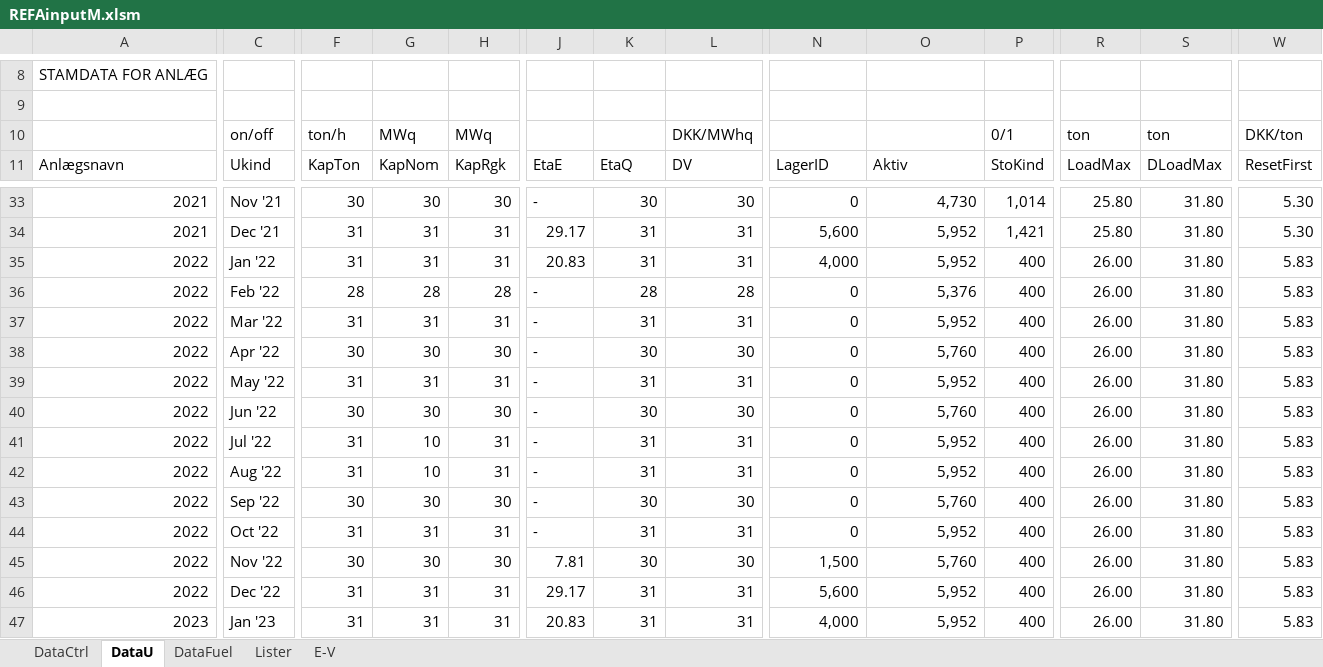
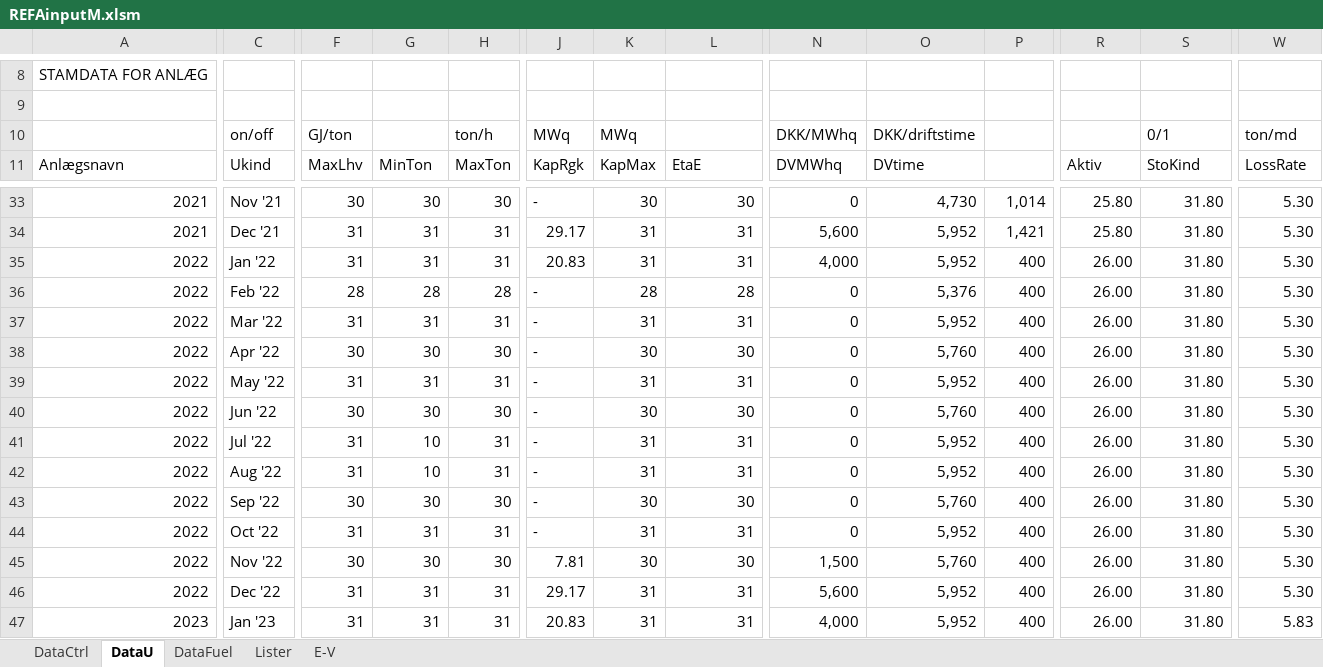
Before and after one commit to AddedValues/REFA_Affald, an Excel workbook: GAMS/REFAinputM.xlsm, sheet DataU, drawn as a sheet; only a part is shown, gaps mark what is left out; values as stored, in another font and other column widths than the file's, no cell formats; conditional formats not drawn; the diff covers the shown part only; the diff names each change by its address in the sheet, - before the commit and + after, or states it on an @@ line.

```diff
--- a/GAMS/REFAinputM.xlsm (sheet DataU)
+++ b/GAMS/REFAinputM.xlsm (sheet DataU)
-F10: ton/h
+F10: GJ/ton
-G10: MWq
+G10: (empty)
-H10: MWq
+H10: ton/h
-J10: (empty)
+J10: MWq
-K10: (empty)
+K10: MWq
-L10: DKK/MWhq
+L10: (empty)
-N10: (empty)
+N10: DKK/MWhq
-O10: (empty)
+O10: DKK/driftstime
-P10: 0/1
+P10: (empty)
-R10: ton
+R10: (empty)
-S10: ton
+S10: 0/1
-W10: DKK/ton
+W10: ton/md
-F11: KapTon
+F11: MaxLhv
-G11: KapNom
+G11: MinTon
-H11: KapRgk
+H11: MaxTon
-J11: EtaE
+J11: KapRgk
-K11: EtaQ
+K11: KapMax
-L11: DV
+L11: EtaE
-N11: LagerID
+N11: DVMWhq
-O11: Aktiv
+O11: DVtime
-P11: StoKind
+P11: (empty)
-R11: LoadMax
+R11: Aktiv
-S11: DLoadMax
+S11: StoKind
-W11: ResetFirst
+W11: LossRate
-W35:W46: 5.83
+W35:W46: 5.30
```
Also changed, not shown: 96 edited cells elsewhere in this sheet, sheet Lister, sheet DataFuel, cell formats, formulas that keep their value, GAMS/REFAoutput.xlsm, 1 other file.
